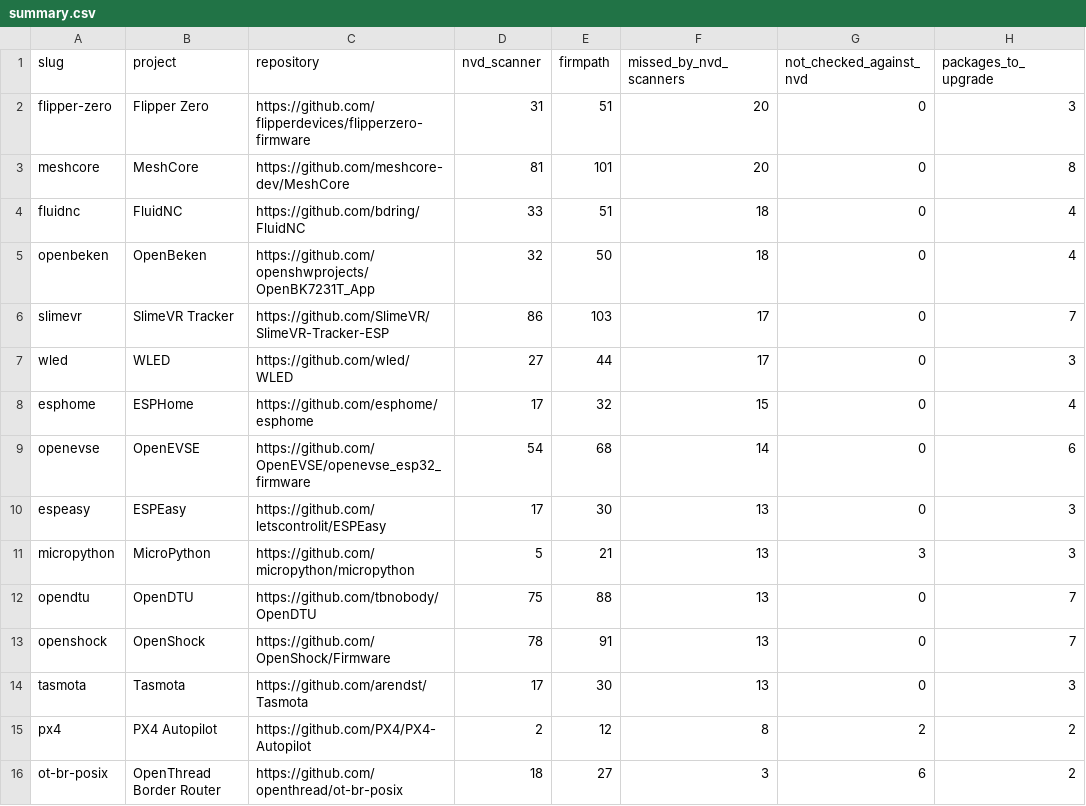
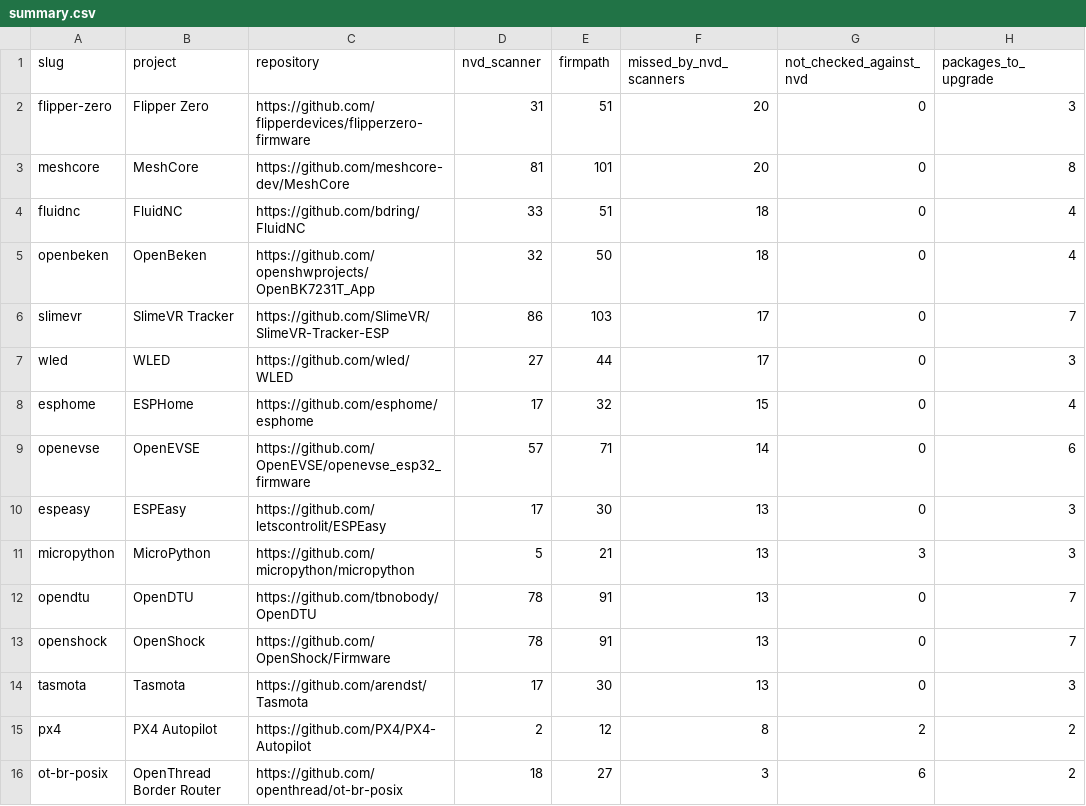
Before and after one commit to firmpath/firmware-reports, a CSV file: summary.csv, drawn as a sheet; only a part is shown; the diff names each change by its address in the sheet, - before the commit and + after, or states it on an @@ line.

```diff
--- a/summary.csv
+++ b/summary.csv
-D9 (nvd_scanner): 54
+D9 (nvd_scanner): 57
-E9 (firmpath): 68
+E9 (firmpath): 71
-D12 (nvd_scanner): 75
+D12 (nvd_scanner): 78
-E12 (firmpath): 88
+E12 (firmpath): 91
```
Also changed, not shown: 4 other files.
